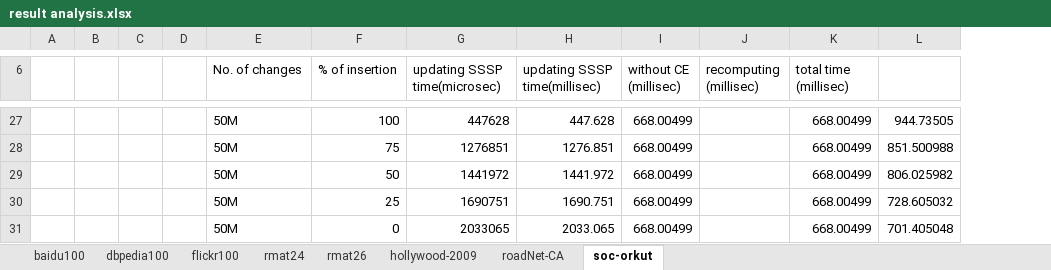
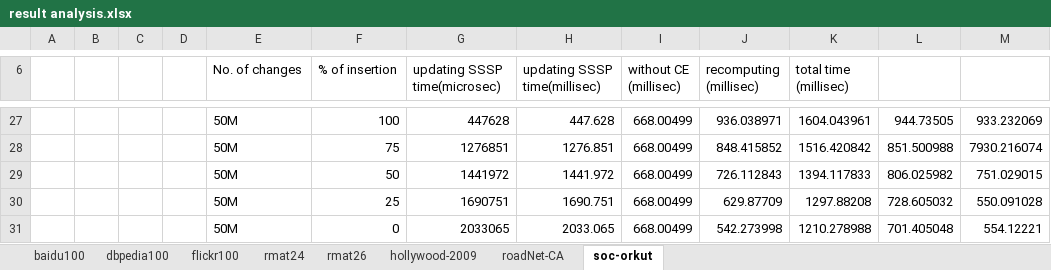
Before and after one commit to ArindamK92/DynamicSSSPv2, an Excel workbook: Results/Results/result analysis.xlsx, sheet soc-orkut, drawn as a sheet; only a part is shown, gaps mark what is left out; values as stored, in another font and other column widths than the file's, no cell formats; the diff covers the shown part only; the diff names each change by its address in the sheet, - before the commit and + after, or states it on an @@ line.

```diff
--- a/Results/Results/result analysis.xlsx (sheet soc-orkut)
+++ b/Results/Results/result analysis.xlsx (sheet soc-orkut)
+column M, rows 27-31: 933.232069 | 7930.216074 | 751.029015 | 550.091028 | 554.12221
-J27 (recomputing (millisec)): (empty)
+J27 (recomputing (millisec)): 936.038971
-K27 (total time (millisec)): 668.00499
+K27 (total time (millisec)): 1604.043961
-J28 (recomputing (millisec)): (empty)
+J28 (recomputing (millisec)): 848.415852
-K28 (total time (millisec)): 668.00499
+K28 (total time (millisec)): 1516.420842
-J29 (recomputing (millisec)): (empty)
+J29 (recomputing (millisec)): 726.112843
-K29 (total time (millisec)): 668.00499
+K29 (total time (millisec)): 1394.117833
-J30 (recomputing (millisec)): (empty)
+J30 (recomputing (millisec)): 629.87709
-K30 (total time (millisec)): 668.00499
+K30 (total time (millisec)): 1297.88208
-J31 (recomputing (millisec)): (empty)
+J31 (recomputing (millisec)): 542.273998
-K31 (total time (millisec)): 668.00499
+K31 (total time (millisec)): 1210.278988
```
Also changed, not shown: 30 edited cells elsewhere in this sheet, sheet roadNet-CA, sheet hollywood-2009, cell formats, 2 other files.
